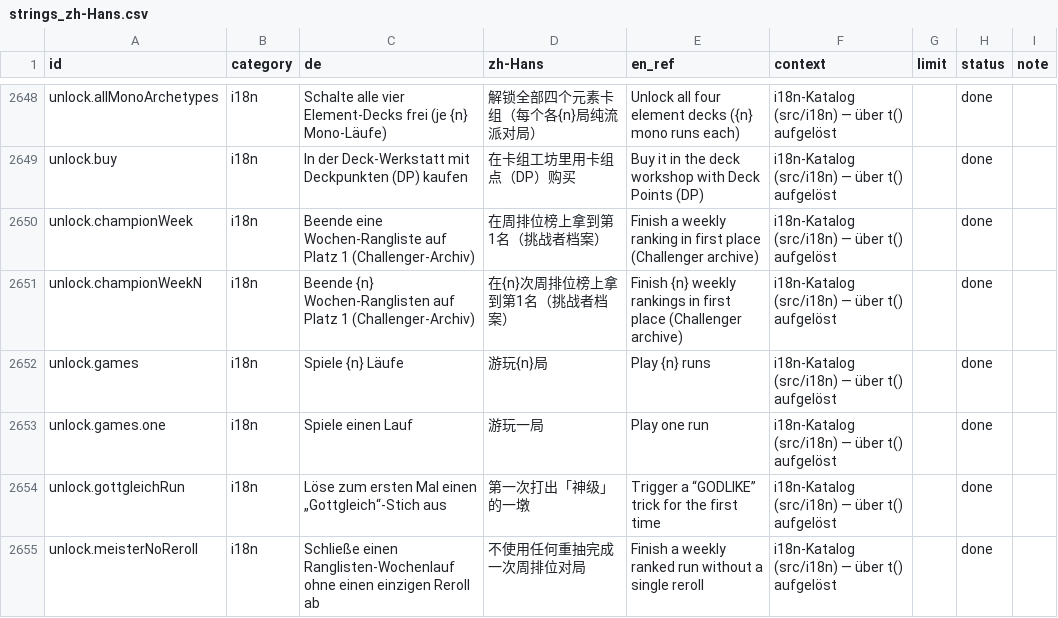
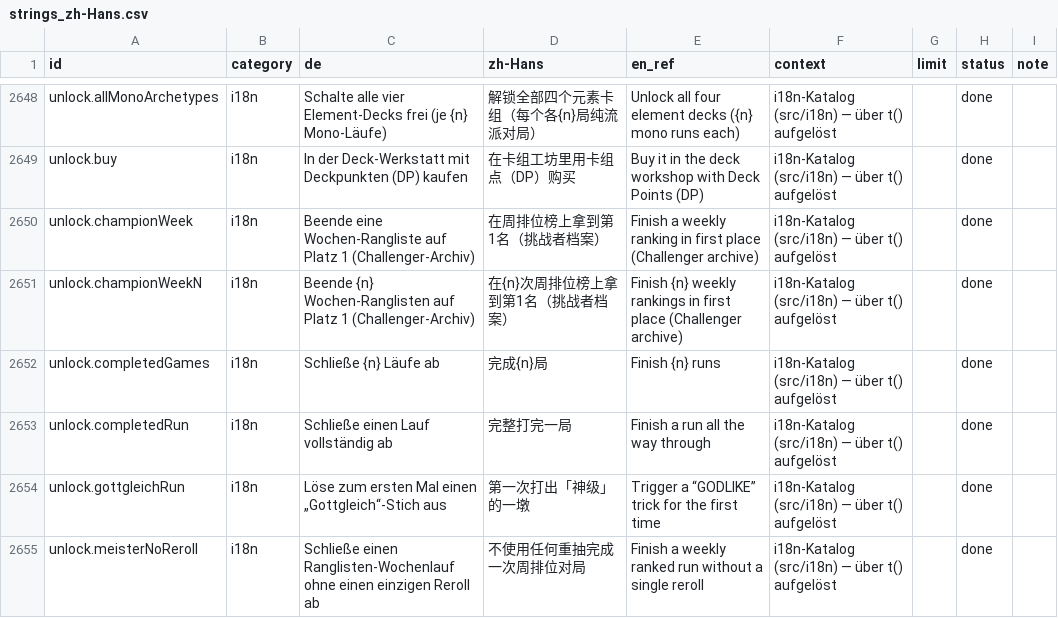
Before and after one commit to GitGudMonkeh/autostich, a CSV file: docs/localization/strings_zh-Hans.csv, drawn as a sheet; only a part is shown, gaps mark what is left out; the diff names each change by its address in the sheet, - before the commit and + after, or states it on an @@ line.

```diff
--- a/docs/localization/strings_zh-Hans.csv
+++ b/docs/localization/strings_zh-Hans.csv
-A2652 (id): unlock.games
+A2652 (id): unlock.completedGames
-C2652 (de): Spiele {n} Läufe
+C2652 (de): Schließe {n} Läufe ab
-D2652 (zh-Hans): 游玩{n}局
+D2652 (zh-Hans): 完成{n}局
-E2652 (en_ref): Play {n} runs
+E2652 (en_ref): Finish {n} runs
-A2653 (id): unlock.games.one
+A2653 (id): unlock.completedRun
-C2653 (de): Spiele einen Lauf
+C2653 (de): Schließe einen Lauf vollständig ab
-D2653 (zh-Hans): 游玩一局
+D2653 (zh-Hans): 完整打完一局
-E2653 (en_ref): Play one run
+E2653 (en_ref): Finish a run all the way through
```
Also changed, not shown: 2 other files.
